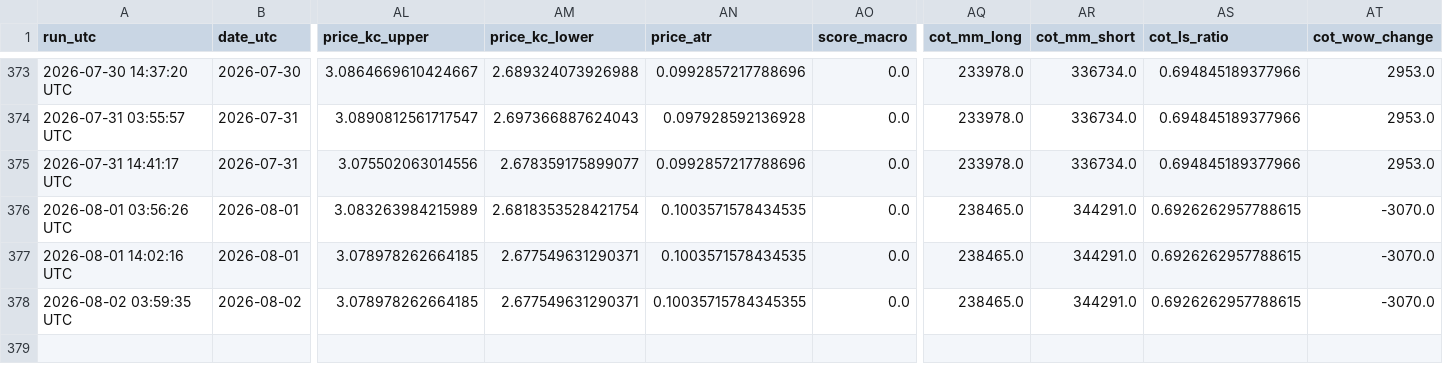
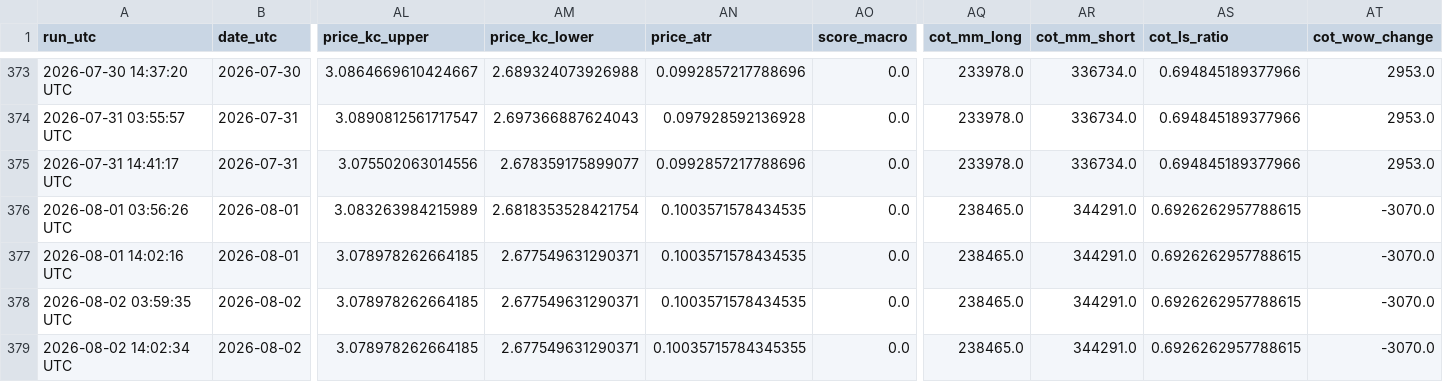
Before and after one commit to williehsu-design/ng-hdd, a CSV file: ng_composite_data.csv, drawn as a sheet; only a part is shown, gaps mark what is left out; rows hold the shown columns only; the diff names each change by its address in the sheet, - before the commit and + after, or states it on an @@ line.

```diff
--- a/ng_composite_data.csv
+++ b/ng_composite_data.csv
-AN378 (price_atr): 0.10035715784345355
+AN378 (price_atr): 0.1003571578434535
+row 379: 2026-08-02 14:02:34 UTC | 2026-08-02 | 3.078978262664185 | 2.677549631290371 | 0.10035715784345355 | 0.0 | 238465.0 | 344291.0 | 0.6926262957788615 | -3070.0
```
Also changed, not shown: 1 other file.
